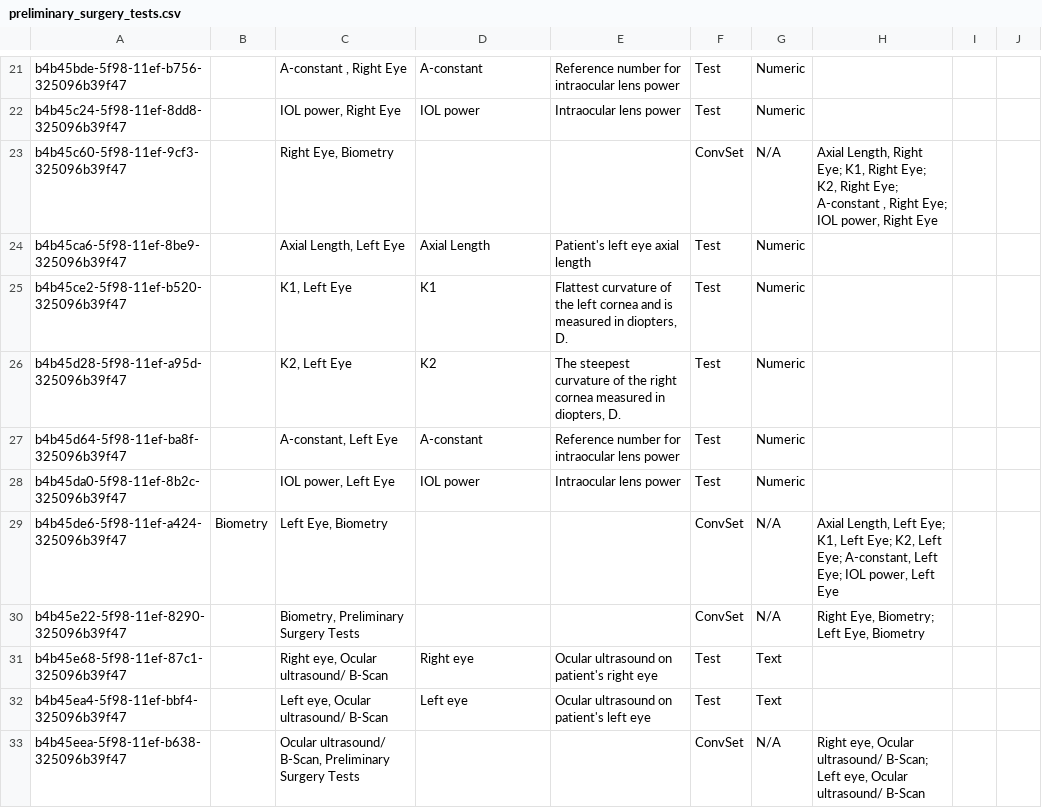
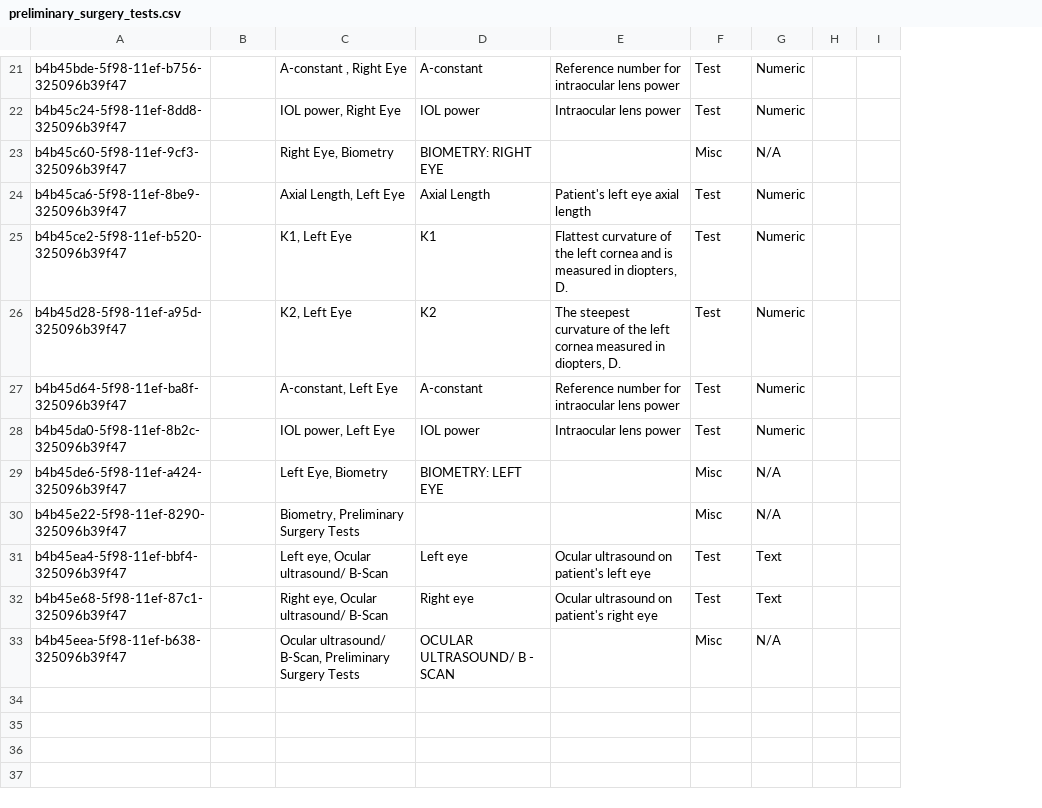
Before and after one commit to PiusKariuki/Bdsec-metadata, a CSV file: configuration/concepts/preliminary_surgery_tests.csv, drawn as a sheet; only a part is shown, gaps mark what is left out; removed rows and columns are numbered as before the commit, all else as after; the diff covers the shown part only; the diff names each change by its address in the sheet, - before the commit and + after, or states it on an @@ line.

```diff
--- a/configuration/concepts/preliminary_surgery_tests.csv
+++ b/configuration/concepts/preliminary_surgery_tests.csv
-column H, rows 23-30: Axial Length, Right Eye; K1, Right Eye; K2, Right Eye; A-constant , Right Eye; IOL power, Right Eye |  |  |  |  |  | Axial Length, Left Eye; K1, Left Eye; K2, Left Eye; A-constant, Left Eye; IOL power, Left Eye | Right Eye, Biometry; Left Eye, Biometry; row 33: Right eye, Ocular ultrasound/ B-Scan; Left eye, Ocular ultrasound/ B-Scan
-D23: (empty)
+D23: BIOMETRY: RIGHT EYE
-F23: ConvSet
+F23: Misc
-E26: …of the right cornea measured…
+E26: …of the left cornea measured…
-B29: Biometry
+B29: (empty)
-D29: (empty)
+D29: BIOMETRY: LEFT EYE
-F29:F30: ConvSet
+F29:F30: Misc
@@ row 32 moved to row 31: b4b45ea4-5f98-11ef-bbf4-325096b39f47 @@
-D33: (empty)
+D33: OCULAR ULTRASOUND/ B - SCAN
-F33: ConvSet
+F33: Misc
```
Also changed, not shown: 2 added rows, 2 removed rows and 9 edited cells elsewhere in this file, 2 other files.
